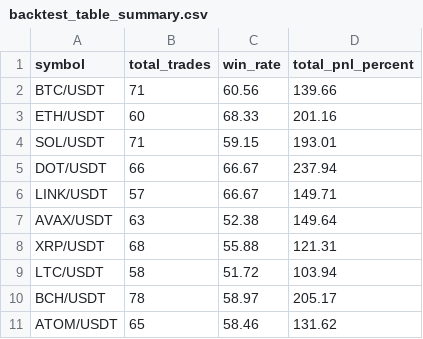
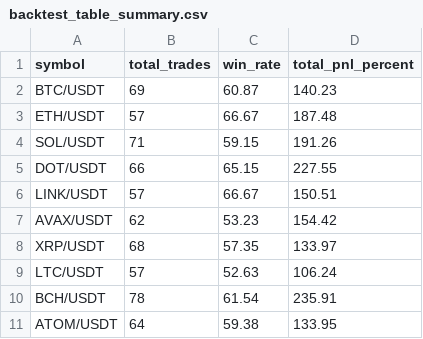
Before and after one commit to KamranPA/Trading-bot-roor, a CSV file: backtest_table_summary.csv, drawn as a sheet.

```diff
--- a/backtest_table_summary.csv
+++ b/backtest_table_summary.csv
@@ -1,11 +1,11 @@
 symbol,total_trades,win_rate,total_pnl_percent
-BTC/USDT,71,60.56,139.66
-ETH/USDT,60,68.33,201.16
-SOL/USDT,71,59.15,193.01
-DOT/USDT,66,66.67,237.94
-LINK/USDT,57,66.67,149.71
-AVAX/USDT,63,52.38,149.64
-XRP/USDT,68,55.88,121.31
-LTC/USDT,58,51.72,103.94
-BCH/USDT,78,58.97,205.17
-ATOM/USDT,65,58.46,131.62
+BTC/USDT,69,60.87,140.23
+ETH/USDT,57,66.67,187.48
+SOL/USDT,71,59.15,191.26
+DOT/USDT,66,65.15,227.55
+LINK/USDT,57,66.67,150.51
+AVAX/USDT,62,53.23,154.42
+XRP/USDT,68,57.35,133.97
+LTC/USDT,57,52.63,106.24
+BCH/USDT,78,61.54,235.91
+ATOM/USDT,64,59.38,133.95
```
Also changed, not shown: 12 other files.
